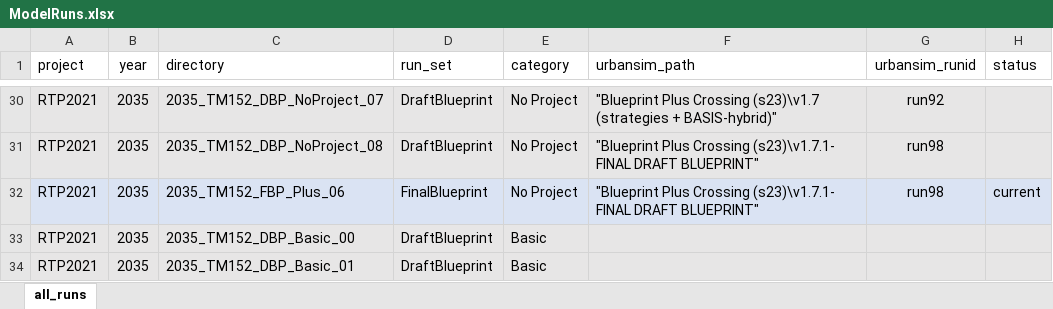
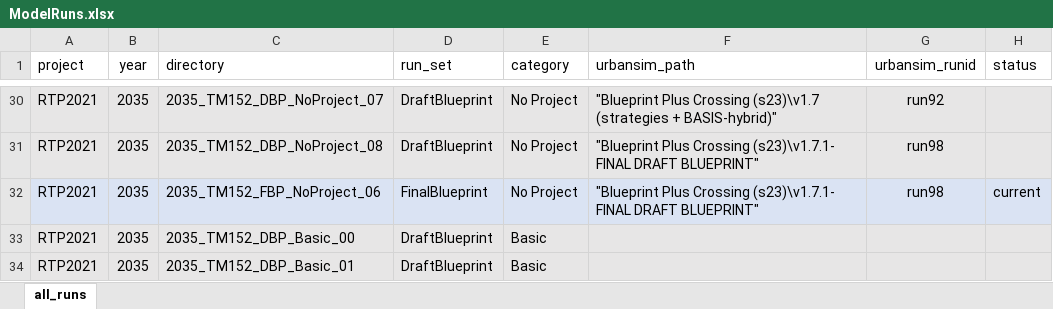
Before and after one commit to BayAreaMetro/travel-model-one, an Excel workbook: utilities/RTP/ModelRuns.xlsx, sheet all_runs, drawn as a sheet; only a part is shown, gaps mark what is left out; values as stored, in another font and other column widths than the file's, no borders; the diff names each change by its address in the sheet, - before the commit and + after, or states it on an @@ line.

Commit message:
Fix mislabeling of FBP 2035 NoProject rundir

```diff
--- a/utilities/RTP/ModelRuns.xlsx (sheet all_runs)
+++ b/utilities/RTP/ModelRuns.xlsx (sheet all_runs)
-C32 (directory): 2035_TM152_FBP_Plus_06
+C32 (directory): 2035_TM152_FBP_NoProject_06
```
Also changed, not shown: 1 other file.
